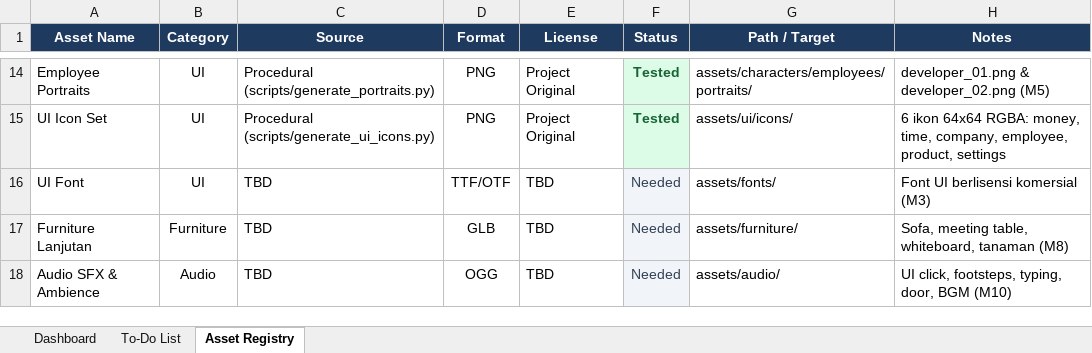
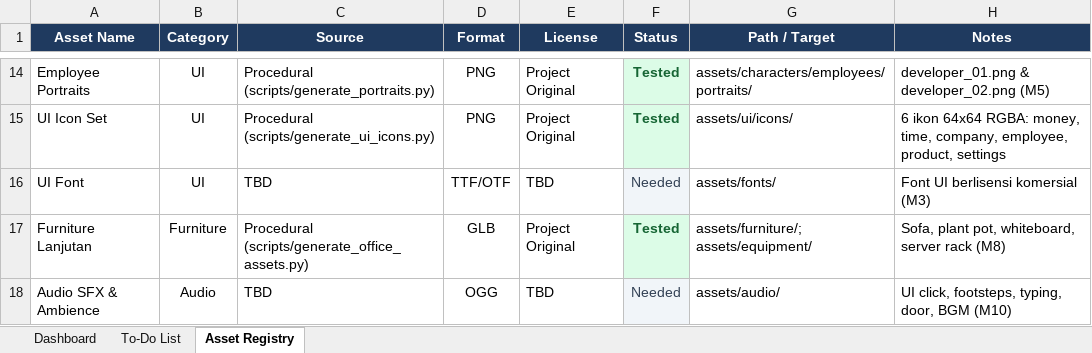
Before and after one commit to Zakihatta/startup_tycoon, an Excel workbook: docs/Startup_Tycoon_Roadmap.xlsx, sheet Asset Registry, drawn as a sheet; only a part is shown, gaps mark what is left out; values as stored, in another font and other column widths than the file's, no borders; the diff names each change by its address in the sheet, - before the commit and + after, or states it on an @@ line.

Commit message:
feat(m8): add office expansion shop, 4 furniture GLBs, and multi-desk Dev AI

```diff
--- a/docs/Startup_Tycoon_Roadmap.xlsx (sheet Asset Registry)
+++ b/docs/Startup_Tycoon_Roadmap.xlsx (sheet Asset Registry)
-C17 (Source): TBD
+C17 (Source): Procedural (scripts/generate_office_assets.py)
-E17 (License): TBD
+E17 (License): Project Original
-F17 (Status): Needed
+F17 (Status): Tested
@@ F17 bold: off → on, text colour: #334155 → #166534 @@
-G17 (Path / Target): assets/furniture/
+G17 (Path / Target): assets/furniture/; assets/equipment/
-H17 (Notes): Sofa, meeting table, whiteboard, tanaman (M8)
+H17 (Notes): Sofa, plant pot, whiteboard, server rack (M8)
```
Also changed, not shown: sheet To-Do List, 13 other files.
